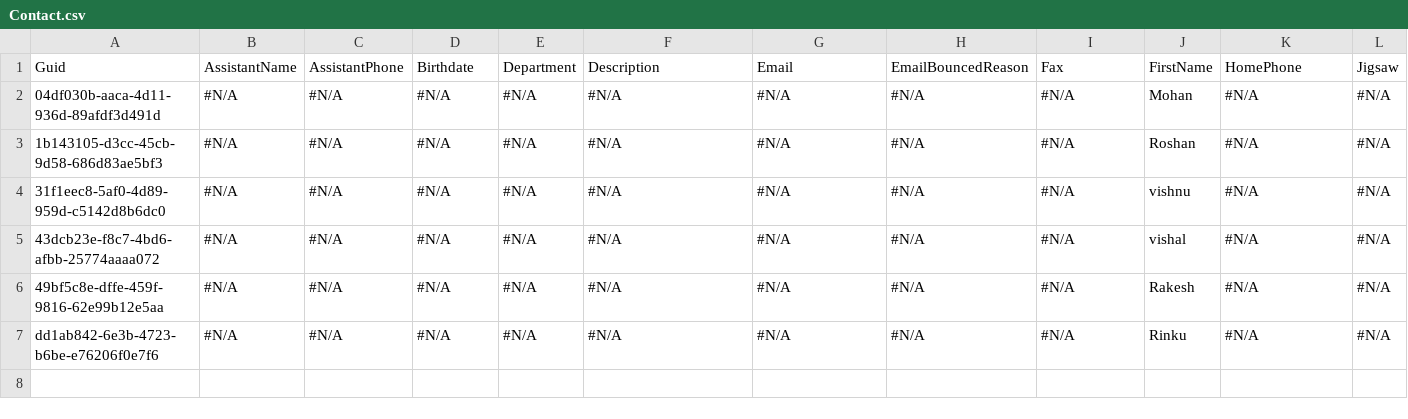
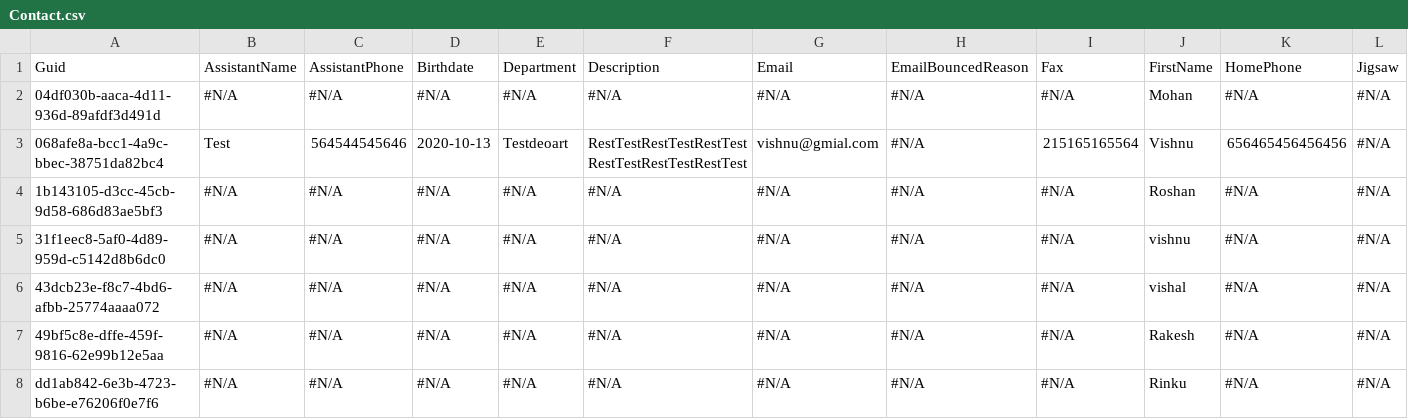
Before and after one commit to prodlytestuser/CPQTest5, a CSV file: Contact.csv, drawn as a sheet; only a part is shown; rows hold the shown columns only; the diff names each change by its address in the sheet, - before the commit and + after, or states it on an @@ line.

Commit message:
Created a branch to check-out the latest data to a new managed org

```diff
--- a/Contact.csv
+++ b/Contact.csv
+row 3: 068afe8a-bcc1-4a9c-bbec-38751da82bc4 | Test | 564544545646 | 2020-10-13 | Testdeoart | RestTestRestTestRestTestRestTestRestTestRestTest | vishnu@gmial.com | #N/A | 215165165564 | Vishnu | 656465456456456 | #N/A
```
